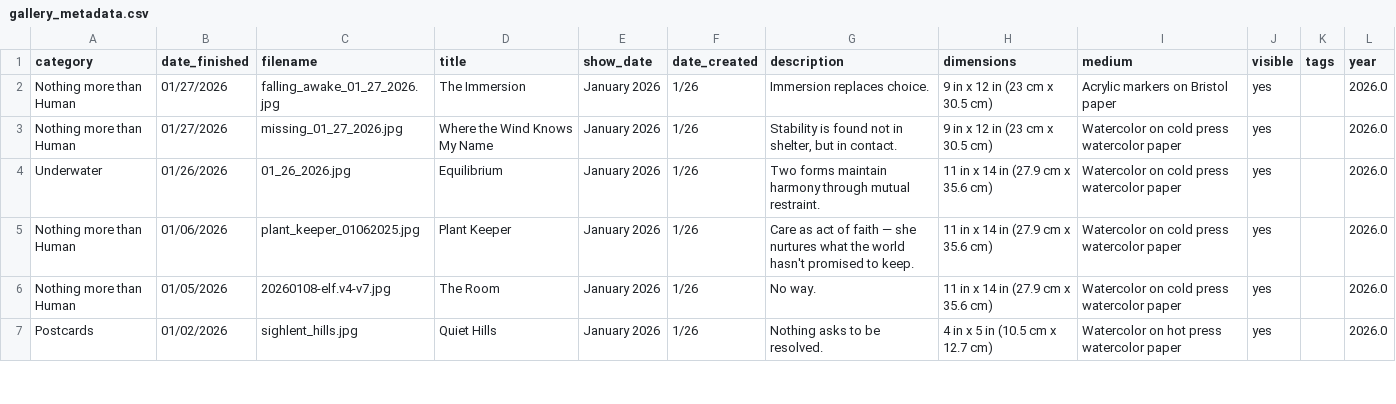
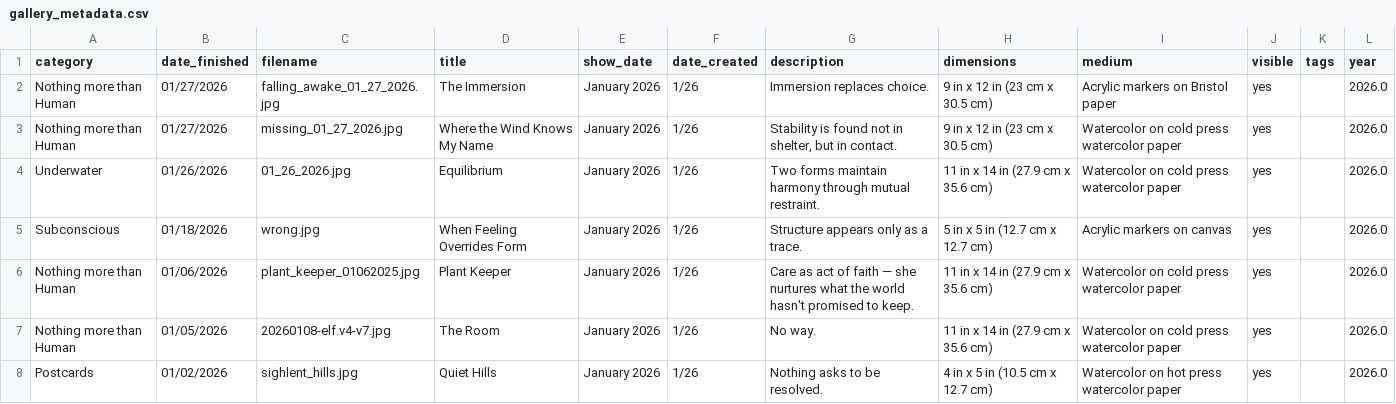
Before and after one commit to aparfenen/aparfenen-art, a CSV file: gallery_metadata.csv, drawn as a sheet; only a part is shown; the diff names each change by its address in the sheet, - before the commit and + after, or states it on an @@ line.

Commit message:
Gallery Update - 5

```diff
--- a/gallery_metadata.csv
+++ b/gallery_metadata.csv
+row 5: Subconscious | 01/18/2026 | wrong.jpg | When Feeling Overrides Form | January 2026 | 1/26 | Structure appears only as a trace. | 5 in x 5 in (12.7 cm x 12.7 cm) | Acrylic markers on canvas | yes |  | 2026.0
```
Also changed, not shown: 4 other files.
